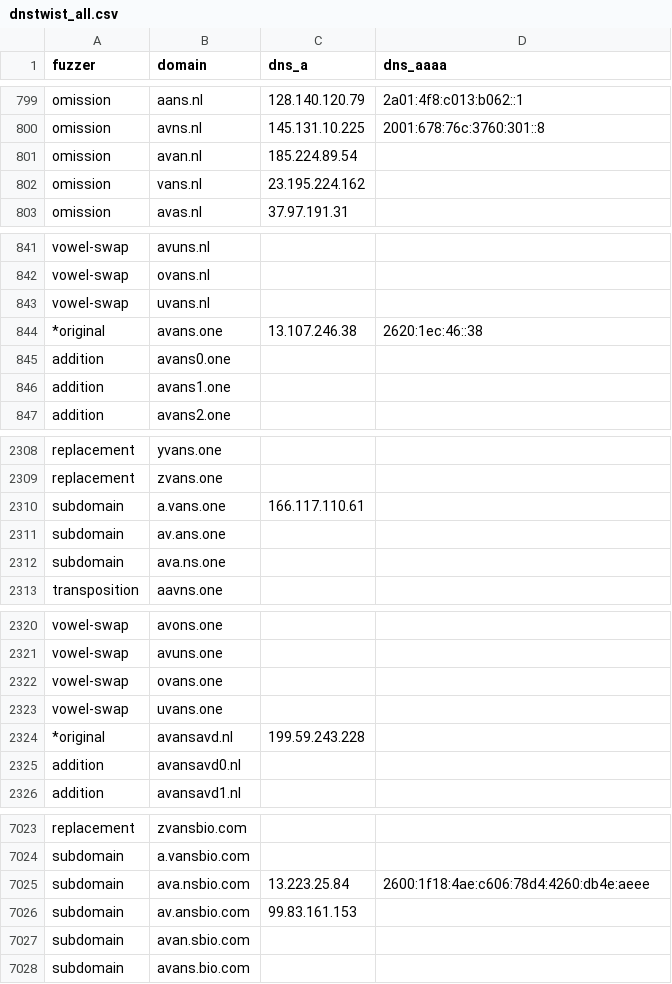
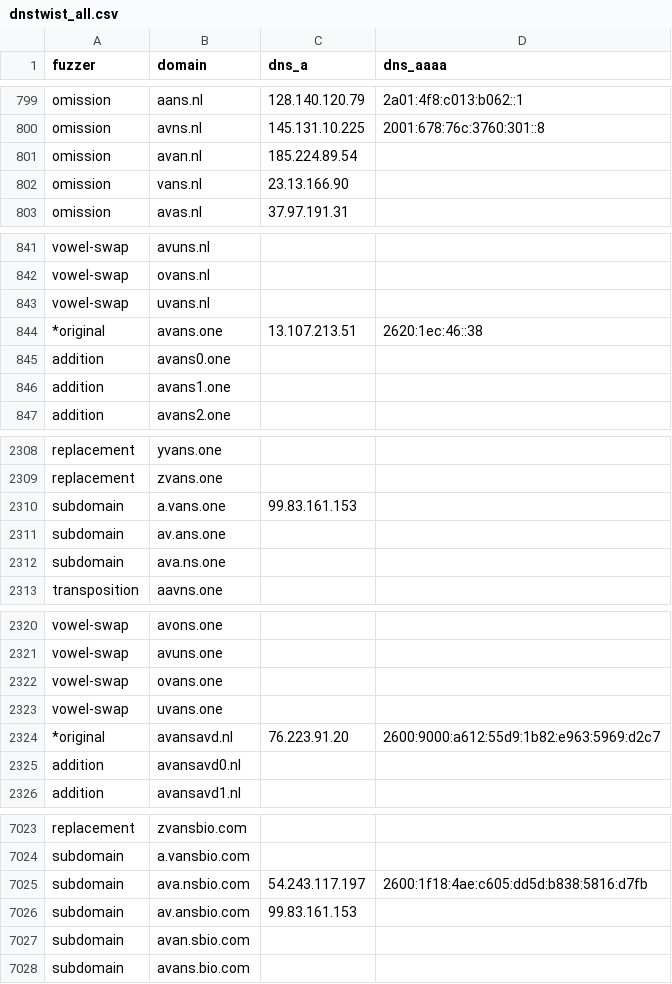
Before and after one commit to kqlen/Lists, a CSV file: DNSTWIST/data/dnstwist_all.csv, drawn as a sheet; only a part is shown, gaps mark what is left out; the diff covers the shown part only.

```diff
--- a/DNSTWIST/data/dnstwist_all.csv
+++ b/DNSTWIST/data/dnstwist_all.csv
@@ -801,3 +801,3 @@ omission,avns.nl,145.131.10.225,2001:678:76c:3760:301::8
 omission,avan.nl,185.224.89.54,
-omission,vans.nl,23.195.224.162,
+omission,vans.nl,23.13.166.90,
 omission,avas.nl,37.97.191.31,
@@ -843,3 +843,3 @@ vowel-swap,ovans.nl,,
 vowel-swap,uvans.nl,,
-*original,avans.one,13.107.246.38,2620:1ec:46::38
+*original,avans.one,13.107.213.51,2620:1ec:46::38
 addition,avans0.one,,
@@ -2309,3 +2309,3 @@ replacement,yvans.one,,
 replacement,zvans.one,,
-subdomain,a.vans.one,166.117.110.61,
+subdomain,a.vans.one,99.83.161.153,
 subdomain,av.ans.one,,
@@ -2323,3 +2323,3 @@ vowel-swap,ovans.one,,
 vowel-swap,uvans.one,,
-*original,avansavd.nl,199.59.243.228,
+*original,avansavd.nl,76.223.91.20,2600:9000:a612:55d9:1b82:e963:5969:d2c7
 addition,avansavd0.nl,,
@@ -7024,3 +7024,3 @@ replacement,zvansbio.com,,
 subdomain,a.vansbio.com,,
-subdomain,ava.nsbio.com,13.223.25.84,2600:1f18:4ae:c606:78d4:4260:db4e:aeee
+subdomain,ava.nsbio.com,54.243.117.197,2600:1f18:4ae:c605:dd5d:b838:5816:d7fb
 subdomain,av.ansbio.com,99.83.161.153,
```
Also changed, not shown: 1 added row, 1 removed row, 6 moved rows and 5 edited cells elsewhere in this file.
